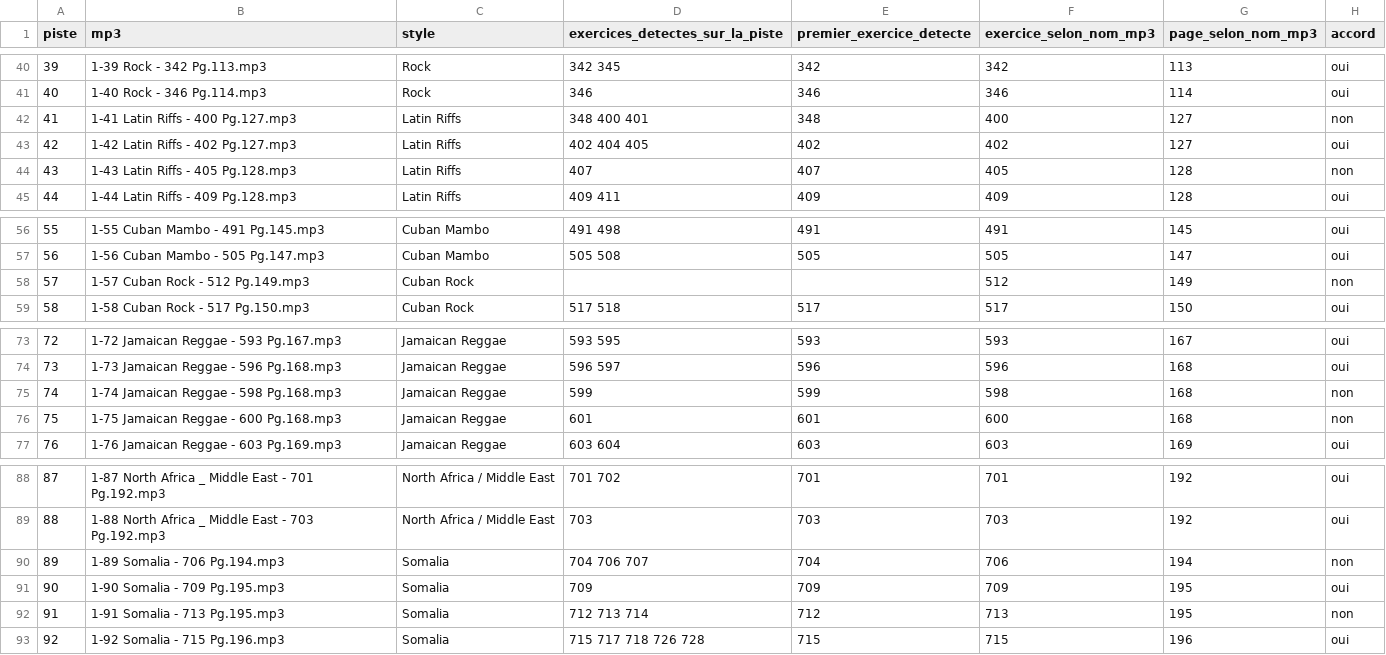
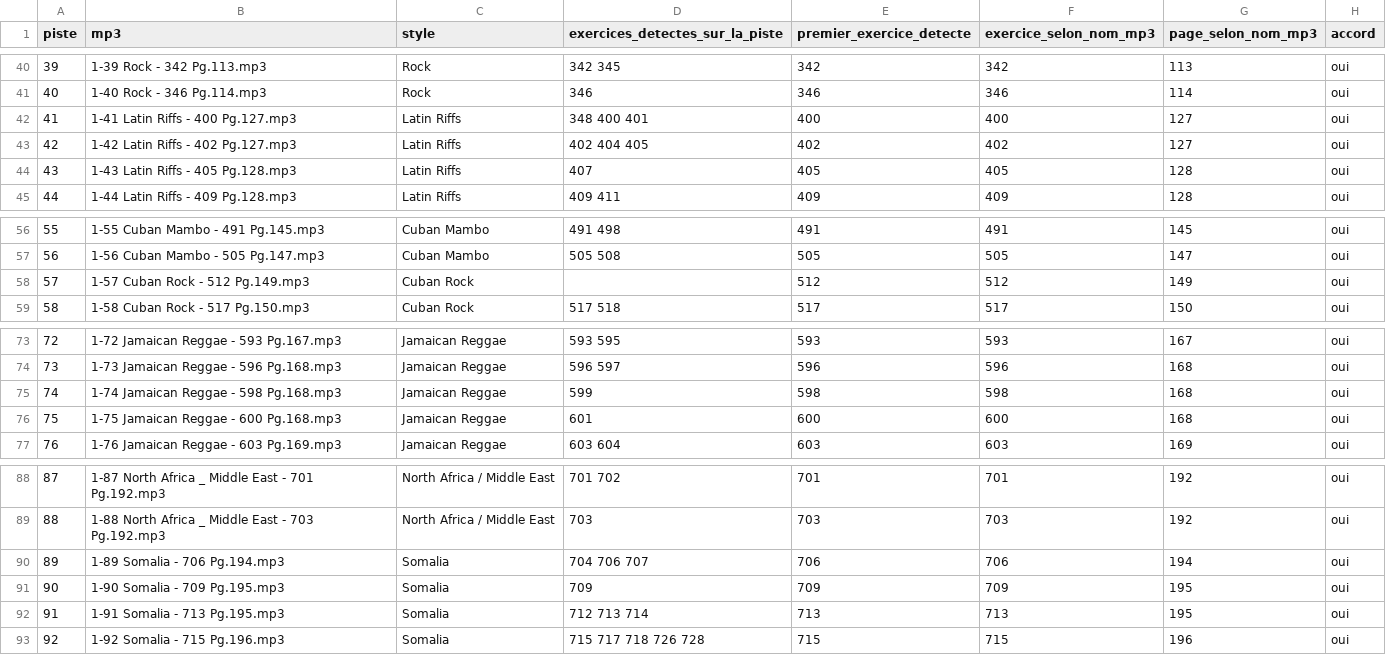
Before and after one commit to c-concept-dev/C-Concept-Dev, a CSV file: tools/lienotheque/docs/prototypes/Westwood_Vol1_CD1_pistes.csv, drawn as a sheet; only a part is shown, gaps mark what is left out.

```diff
--- a/tools/lienotheque/docs/prototypes/Westwood_Vol1_CD1_pistes.csv
+++ b/tools/lienotheque/docs/prototypes/Westwood_Vol1_CD1_pistes.csv
@@ -41,5 +41,5 @@ piste,mp3,style,exercices_detectes_sur_la_piste,premier_exercice_detecte,exercic
 40,1-40 Rock - 346 Pg.114.mp3,Rock,346,346,346,114,oui
-41,1-41 Latin Riffs - 400 Pg.127.mp3,Latin Riffs,348 400 401,348,400,127,non
+41,1-41 Latin Riffs - 400 Pg.127.mp3,Latin Riffs,348 400 401,400,400,127,oui
 42,1-42 Latin Riffs - 402 Pg.127.mp3,Latin Riffs,402 404 405,402,402,127,oui
-43,1-43 Latin Riffs - 405 Pg.128.mp3,Latin Riffs,407,407,405,128,non
+43,1-43 Latin Riffs - 405 Pg.128.mp3,Latin Riffs,407,405,405,128,oui
 44,1-44 Latin Riffs - 409 Pg.128.mp3,Latin Riffs,409 411,409,409,128,oui
@@ -57,3 +57,3 @@ piste,mp3,style,exercices_detectes_sur_la_piste,premier_exercice_detecte,exercic
 56,1-56 Cuban Mambo - 505 Pg.147.mp3,Cuban Mambo,505 508,505,505,147,oui
-57,1-57 Cuban Rock - 512 Pg.149.mp3,Cuban Rock,,,512,149,non
+57,1-57 Cuban Rock - 512 Pg.149.mp3,Cuban Rock,,512,512,149,oui
 58,1-58 Cuban Rock - 517 Pg.150.mp3,Cuban Rock,517 518,517,517,150,oui
@@ -74,4 +74,4 @@ piste,mp3,style,exercices_detectes_sur_la_piste,premier_exercice_detecte,exercic
 73,1-73 Jamaican Reggae - 596 Pg.168.mp3,Jamaican Reggae,596 597,596,596,168,oui
-74,1-74 Jamaican Reggae - 598 Pg.168.mp3,Jamaican Reggae,599,599,598,168,non
-75,1-75 Jamaican Reggae - 600 Pg.168.mp3,Jamaican Reggae,601,601,600,168,non
+74,1-74 Jamaican Reggae - 598 Pg.168.mp3,Jamaican Reggae,599,598,598,168,oui
+75,1-75 Jamaican Reggae - 600 Pg.168.mp3,Jamaican Reggae,601,600,600,168,oui
 76,1-76 Jamaican Reggae - 603 Pg.169.mp3,Jamaican Reggae,603 604,603,603,169,oui
@@ -89,5 +89,5 @@ piste,mp3,style,exercices_detectes_sur_la_piste,premier_exercice_detecte,exercic
 88,1-88 North Africa _ Middle East - 703 Pg.192.mp3,North Africa / Middle East,703,703,703,192,oui
-89,1-89 Somalia - 706 Pg.194.mp3,Somalia,704 706 707,704,706,194,non
+89,1-89 Somalia - 706 Pg.194.mp3,Somalia,704 706 707,706,706,194,oui
 90,1-90 Somalia - 709 Pg.195.mp3,Somalia,709,709,709,195,oui
-91,1-91 Somalia - 713 Pg.195.mp3,Somalia,712 713 714,712,713,195,non
+91,1-91 Somalia - 713 Pg.195.mp3,Somalia,712 713 714,713,713,195,oui
 92,1-92 Somalia - 715 Pg.196.mp3,Somalia,715 717 718 726 728,715,715,196,oui
```
Also changed, not shown: 1 other file.
